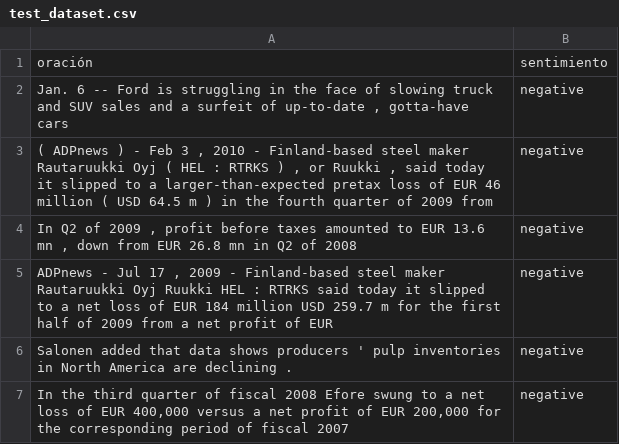
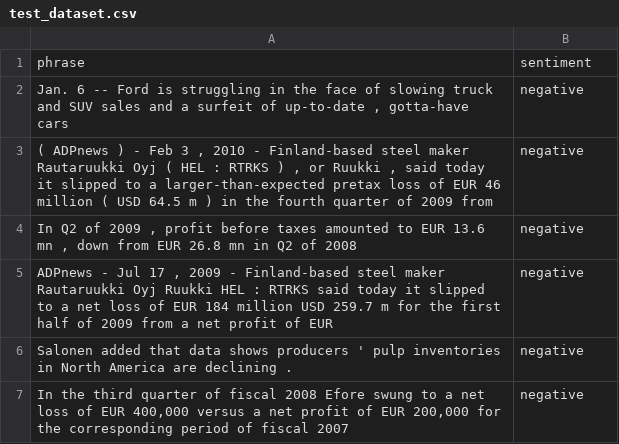
Before and after one commit to classroom-fundamentos-de-analitica/lab-05-ingestion-de-datos-texto-KevinGuio, a CSV file: test_dataset.csv, drawn as a sheet; only a part is shown; removed rows and columns are numbered as before the commit, all else as after; the diff names each change by its address in the sheet, - before the commit and + after, or states it on an @@ line.

```diff
--- a/test_dataset.csv
+++ b/test_dataset.csv
-row 1: oración | sentimiento
+row 1: phrase | sentiment
```
Also changed, not shown: train_dataset.csv, 1 other file.
